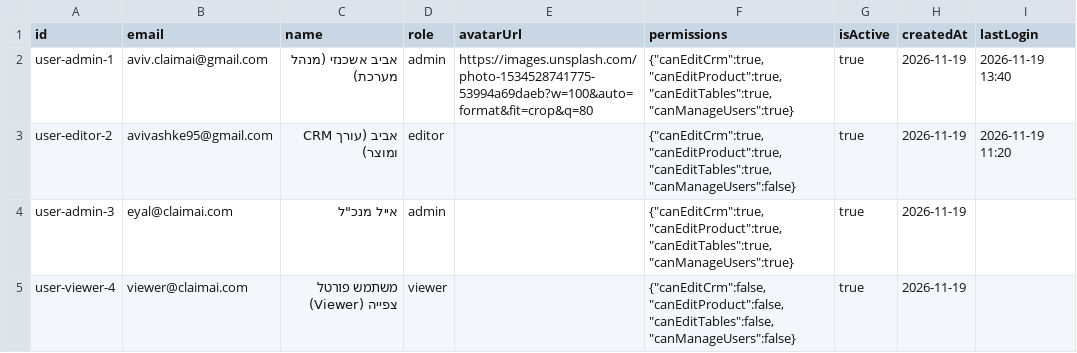
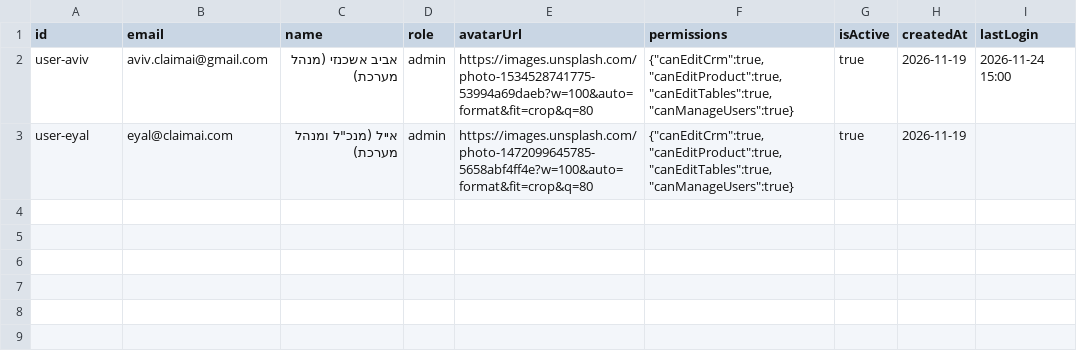
Before and after one commit to avivashke/claimai-control-center, a CSV file: src/data/backup_csv/users.csv, drawn as a sheet.

Commit message:
feat: configure dedicated Netlify password env vars for Aviv and Eyal and streamline active users

```diff
--- a/src/data/backup_csv/users.csv
+++ b/src/data/backup_csv/users.csv
@@ -1,5 +1,3 @@
 "id","email","name","role","avatarUrl","permissions","isActive","createdAt","lastLogin"
-"user-admin-1","aviv.claimai@gmail.com","אביב אשכנזי (מנהל מערכת)","admin","https://images.unsplash.com/photo-1534528741775-53994a69daeb?w=100&auto=format&fit=crop&q=80","{""canEditCrm"":true,""canEditProduct"":true,""canEditTables"":true,""canManageUsers"":true}","true","2026-11-19","2026-11-19 13:40"
-"user-editor-2","avivashke95@gmail.com","אביב (עורך CRM ומוצר)","editor","","{""canEditCrm"":true,""canEditProduct"":true,""canEditTables"":true,""canManageUsers"":false}","true","2026-11-19","2026-11-19 11:20"
-"user-admin-3","eyal@claimai.com","אייל מנכ""ל","admin","","{""canEditCrm"":true,""canEditProduct"":true,""canEditTables"":true,""canManageUsers"":true}","true","2026-11-19",""
-"user-viewer-4","viewer@claimai.com","משתמש פורטל צפייה (Viewer)","viewer","","{""canEditCrm"":false,""canEditProduct"":false,""canEditTables"":false,""canManageUsers"":false}","true","2026-11-19",""
+"user-aviv","aviv.claimai@gmail.com","אביב אשכנזי (מנהל מערכת)","admin","https://images.unsplash.com/photo-1534528741775-53994a69daeb?w=100&auto=format&fit=crop&q=80","{""canEditCrm"":true,""canEditProduct"":true,""canEditTables"":true,""canManageUsers"":true}","true","2026-11-19","2026-11-24 15:00"
+"user-eyal","eyal@claimai.com","אייל (מנכ""ל ומנהל מערכת)","admin","https://images.unsplash.com/photo-1472099645785-5658abf4ff4e?w=100&auto=format&fit=crop&q=80","{""canEditCrm"":true,""canEditProduct"":true,""canEditTables"":true,""canManageUsers"":true}","true","2026-11-19",""
```
Also changed, not shown: 3 other files.
